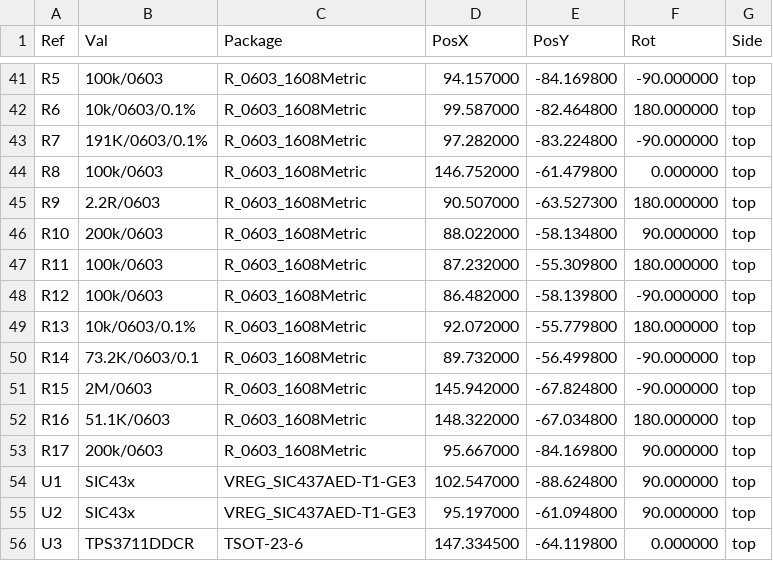
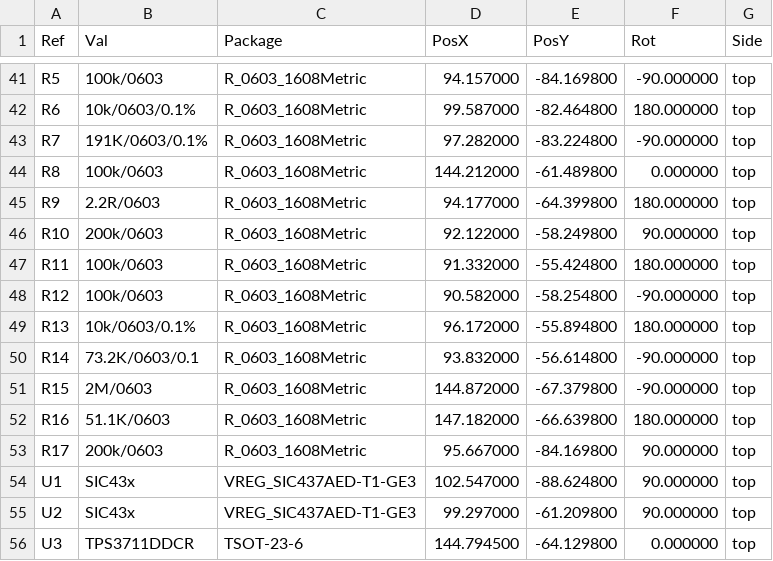
Before and after one commit to HuyNguyen-01/Power-Management, a CSV file: Power management V2/PAL/Power_management_V2-all-pos.csv, drawn as a sheet; only a part is shown, gaps mark what is left out; the diff covers the shown part only.

```diff
--- a/Power management V2/PAL/Power_management_V2-all-pos.csv
+++ b/Power management V2/PAL/Power_management_V2-all-pos.csv
@@ -43,14 +43,14 @@ Ref,Val,Package,PosX,PosY,Rot,Side
 "R7","191K/0603/0.1%","R_0603_1608Metric",97.282000,-83.224800,-90.000000,top
-"R8","100k/0603","R_0603_1608Metric",146.752000,-61.479800,0.000000,top
-"R9","2.2R/0603","R_0603_1608Metric",90.507000,-63.527300,180.000000,top
-"R10","200k/0603","R_0603_1608Metric",88.022000,-58.134800,90.000000,top
-"R11","100k/0603","R_0603_1608Metric",87.232000,-55.309800,180.000000,top
-"R12","100k/0603","R_0603_1608Metric",86.482000,-58.139800,-90.000000,top
-"R13","10k/0603/0.1%","R_0603_1608Metric",92.072000,-55.779800,180.000000,top
-"R14","73.2K/0603/0.1","R_0603_1608Metric",89.732000,-56.499800,-90.000000,top
-"R15","2M/0603","R_0603_1608Metric",145.942000,-67.824800,-90.000000,top
-"R16","51.1K/0603","R_0603_1608Metric",148.322000,-67.034800,180.000000,top
+"R8","100k/0603","R_0603_1608Metric",144.212000,-61.489800,0.000000,top
+"R9","2.2R/0603","R_0603_1608Metric",94.177000,-64.399800,180.000000,top
+"R10","200k/0603","R_0603_1608Metric",92.122000,-58.249800,90.000000,top
+"R11","100k/0603","R_0603_1608Metric",91.332000,-55.424800,180.000000,top
+"R12","100k/0603","R_0603_1608Metric",90.582000,-58.254800,-90.000000,top
+"R13","10k/0603/0.1%","R_0603_1608Metric",96.172000,-55.894800,180.000000,top
+"R14","73.2K/0603/0.1","R_0603_1608Metric",93.832000,-56.614800,-90.000000,top
+"R15","2M/0603","R_0603_1608Metric",144.872000,-67.379800,-90.000000,top
+"R16","51.1K/0603","R_0603_1608Metric",147.182000,-66.639800,180.000000,top
 "R17","200k/0603","R_0603_1608Metric",95.667000,-84.169800,90.000000,top
 "U1","SIC43x","VREG_SIC437AED-T1-GE3",102.547000,-88.624800,90.000000,top
-"U2","SIC43x","VREG_SIC437AED-T1-GE3",95.197000,-61.094800,90.000000,top
-"U3","TPS3711DDCR","TSOT-23-6",147.334500,-64.119800,0.000000,top
+"U2","SIC43x","VREG_SIC437AED-T1-GE3",99.297000,-61.209800,90.000000,top
+"U3","TPS3711DDCR","TSOT-23-6",144.794500,-64.129800,0.000000,top
```
Also changed, not shown: 1 added row, 1 removed row and 60 edited cells elsewhere in this file, Connector Extension Board V1.0/BOM/Connector_Extension_Board_V1.0.csv, Connector Extension Board V1.0/PAL/Connector_Extension_Board_V1.0-all-pos.csv, 44 other files.
